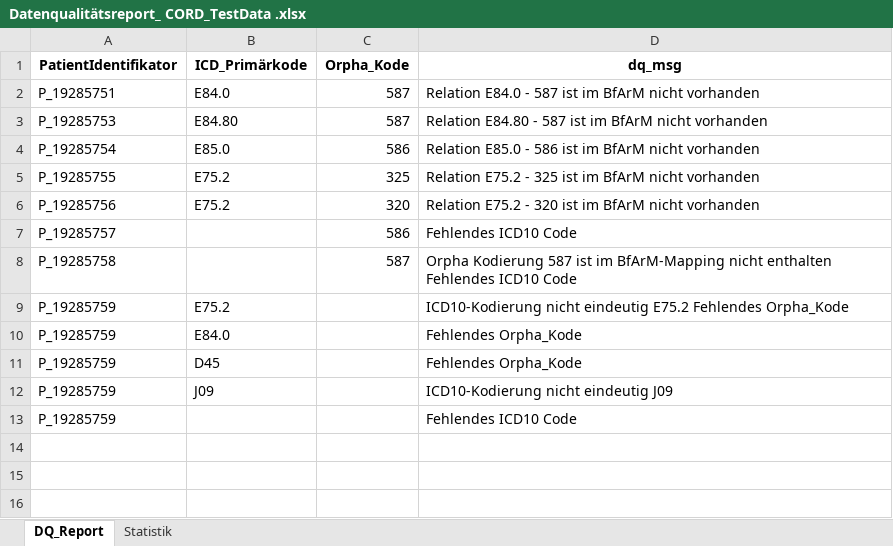
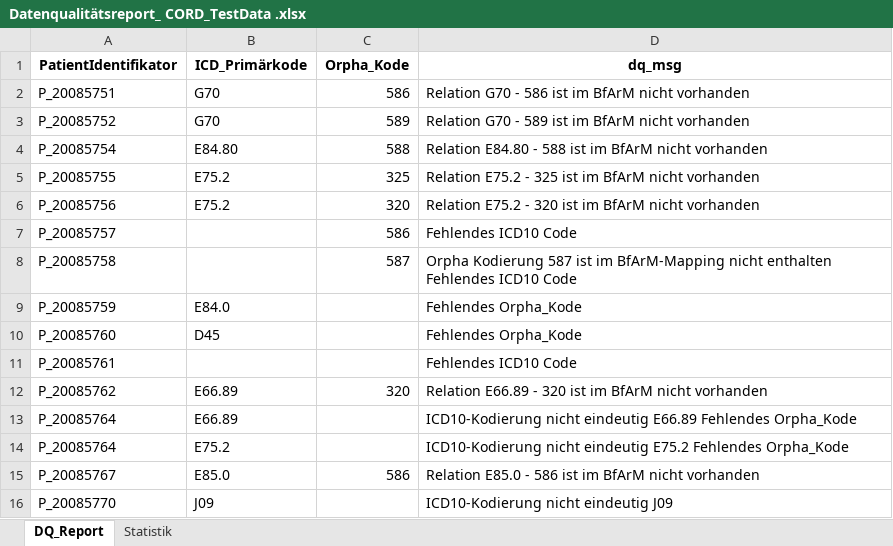
Before and after one commit to KaisTahar/dqLib, an Excel workbook: examples/Data/Export/Datenqualitätsreport_ CORD_TestData .xlsx, sheet DQ_Report, drawn as a sheet; values as stored, in another font and other column widths than the file's, no borders; removed rows and columns are numbered as before the commit, all else as after; the diff names each change by its address in the sheet, - before the commit and + after, or states it on an @@ line.

```diff
--- a/examples/Data/Export/Datenqualitätsreport_ CORD_TestData .xlsx (sheet DQ_Report)
+++ b/examples/Data/Export/Datenqualitätsreport_ CORD_TestData .xlsx (sheet DQ_Report)
-row 2: P_19285751 | E84.0 | 587 | Relation E84.0 - 587 ist im BfArM nicht vorhanden
-row 3: P_19285753 | E84.80 | 587 | Relation E84.80 - 587 ist im BfArM nicht vorhanden
-A2 (PatientIdentifikator): P_19285754
+A2 (PatientIdentifikator): P_20085751
-B2 (ICD_Primärkode): E85.0
+B2 (ICD_Primärkode): G70
-D2 (dq_msg): Relation E85.0 - 586…
+D2 (dq_msg): Relation G70 - 586…
+row 3: P_20085752 | G70 | 589 | Relation G70 - 589 ist im BfArM nicht vorhanden
+row 4: P_20085754 | E84.80 | 588 | Relation E84.80 - 588 ist im BfArM nicht vorhanden
-A5 (PatientIdentifikator): P_19285755
+A5 (PatientIdentifikator): P_20085755
-A6 (PatientIdentifikator): P_19285756
+A6 (PatientIdentifikator): P_20085756
-A7 (PatientIdentifikator): P_19285757
+A7 (PatientIdentifikator): P_20085757
-A8 (PatientIdentifikator): P_19285758
+A8 (PatientIdentifikator): P_20085758
-row 9: P_19285759 | E75.2 |  | ICD10-Kodierung nicht eindeutig E75.2 Fehlendes Orpha_Kode
-A9 (PatientIdentifikator): P_19285759
+A9 (PatientIdentifikator): P_20085759
-A10 (PatientIdentifikator): P_19285759
+A10 (PatientIdentifikator): P_20085760
+row 11: P_20085761 |  |  | Fehlendes ICD10 Code
+row 12: P_20085762 | E66.89 | 320 | Relation E66.89 - 320 ist im BfArM nicht vorhanden
+row 13: P_20085764 | E66.89 |  | ICD10-Kodierung nicht eindeutig E66.89 Fehlendes Orpha_Kode
+row 14: P_20085764 | E75.2 |  | ICD10-Kodierung nicht eindeutig E75.2 Fehlendes Orpha_Kode
+row 15: P_20085767 | E85.0 | 586 | Relation E85.0 - 586 ist im BfArM nicht vorhanden
-A16 (PatientIdentifikator): P_19285759
+A16 (PatientIdentifikator): P_20085770
-row 13: P_19285759 |  |  | Fehlendes ICD10 Code
```
Also changed, not shown: sheet Statistik, examples/Data/Export/Datenqualitätsreport_ CORD_TestData _Extended .xlsx, 10 other files.
